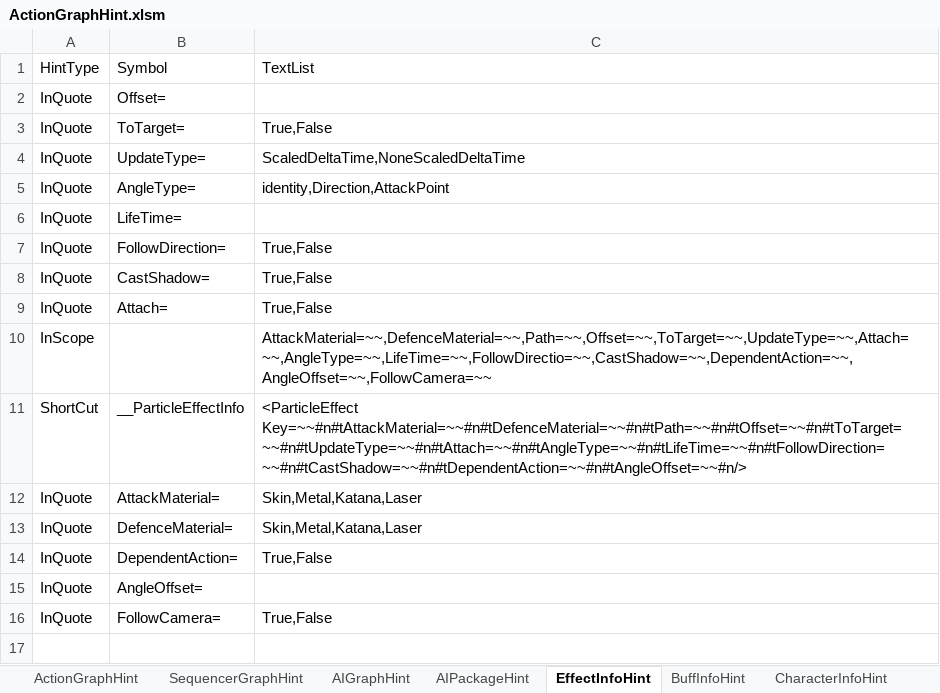
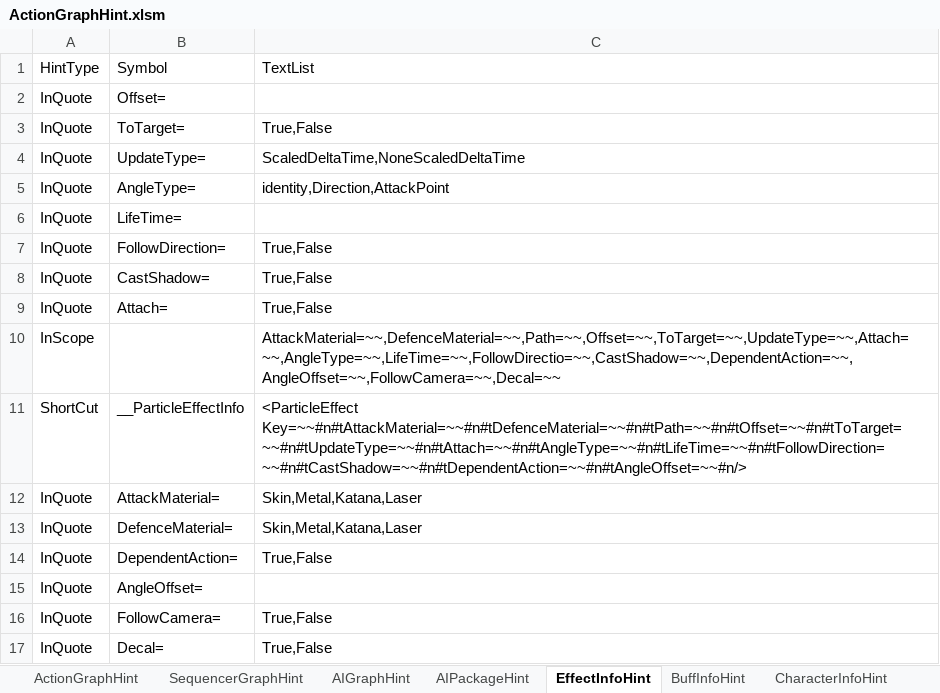
Before and after one commit to NEtuee/ProjectMS, an Excel workbook: Tools/ActionGraphHint.xlsm, sheet EffectInfoHint, drawn as a sheet; values as stored, in another font and other column widths than the file's, no borders; the diff names each change by its address in the sheet, - before the commit and + after, or states it on an @@ line.

Commit message:
decal

```diff
--- a/Tools/ActionGraphHint.xlsm (sheet EffectInfoHint)
+++ b/Tools/ActionGraphHint.xlsm (sheet EffectInfoHint)
-C10: AttackMaterial=~~,DefenceMaterial=~~,Path=~~,Offset=~~,ToTarget=~~,UpdateType=~~,Attach=~~,AngleType=~~,LifeTime=~~,FollowDirectio=~~,CastShadow=~~,DependentAction=~~,AngleOffset=~~,FollowCamera=~~
+C10: AttackMaterial=~~,DefenceMaterial=~~,Path=~~,Offset=~~,ToTarget=~~,UpdateType=~~,Attach=~~,AngleType=~~,LifeTime=~~,FollowDirectio=~~,CastShadow=~~,DependentAction=~~,AngleOffset=~~,FollowCamera=~~,Decal=~~
+row 17: InQuote | Decal= | True,False
```
Also changed, not shown: 38 other files.
